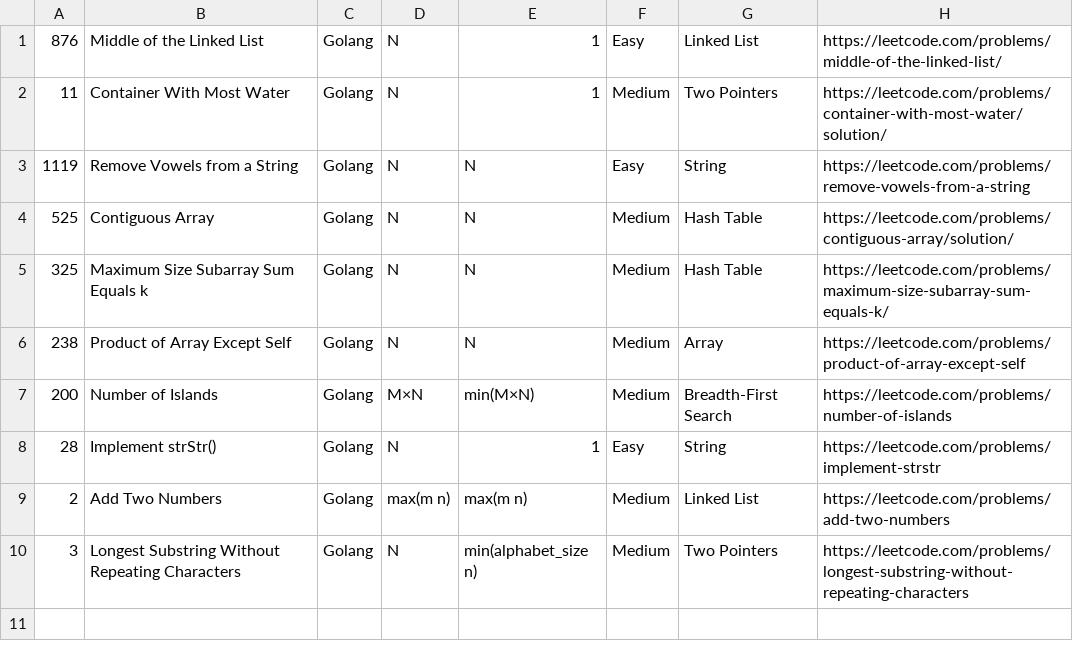
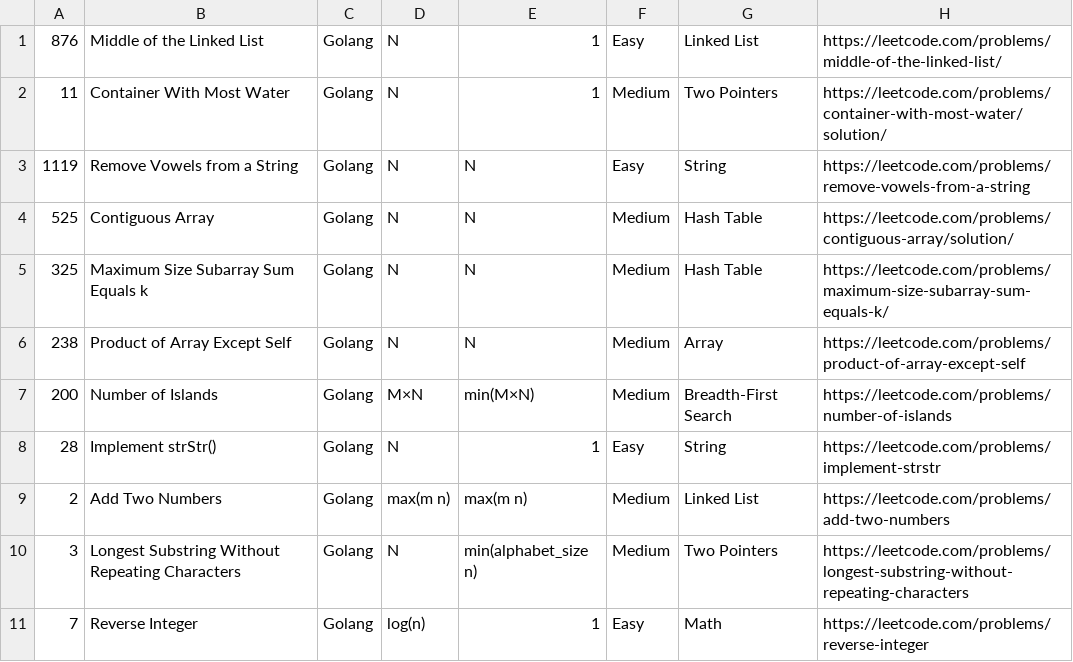
Before and after one commit to AyoubEd-zz/leetcode, a CSV file: add new problems tool/problems.csv, drawn as a sheet.

Commit message:
Math

```diff
--- a/add new problems tool/problems.csv
+++ b/add new problems tool/problems.csv
@@ -10 +10,2 @@
 3,Longest Substring Without Repeating Characters,Golang,N,min(alphabet_size n),Medium,Two Pointers,https://leetcode.com/problems/longest-substring-without-repeating-characters
+7,Reverse Integer,Golang,log(n),1,Easy,Math,https://leetcode.com/problems/reverse-integer
```
Also changed, not shown: 5 other files.
